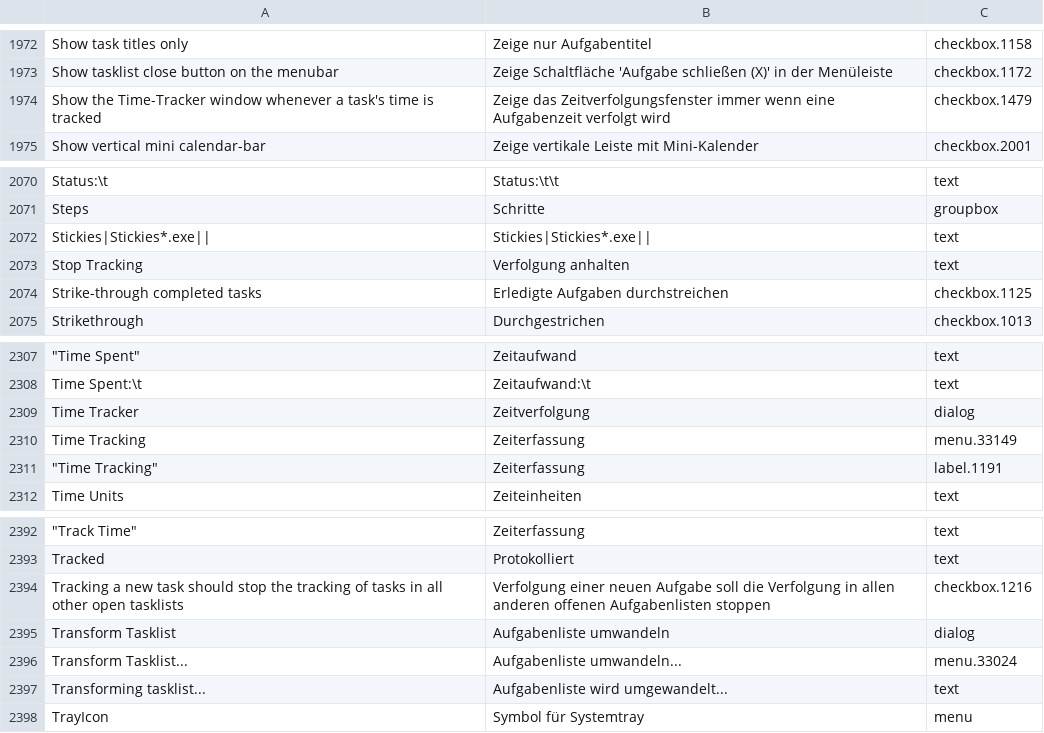
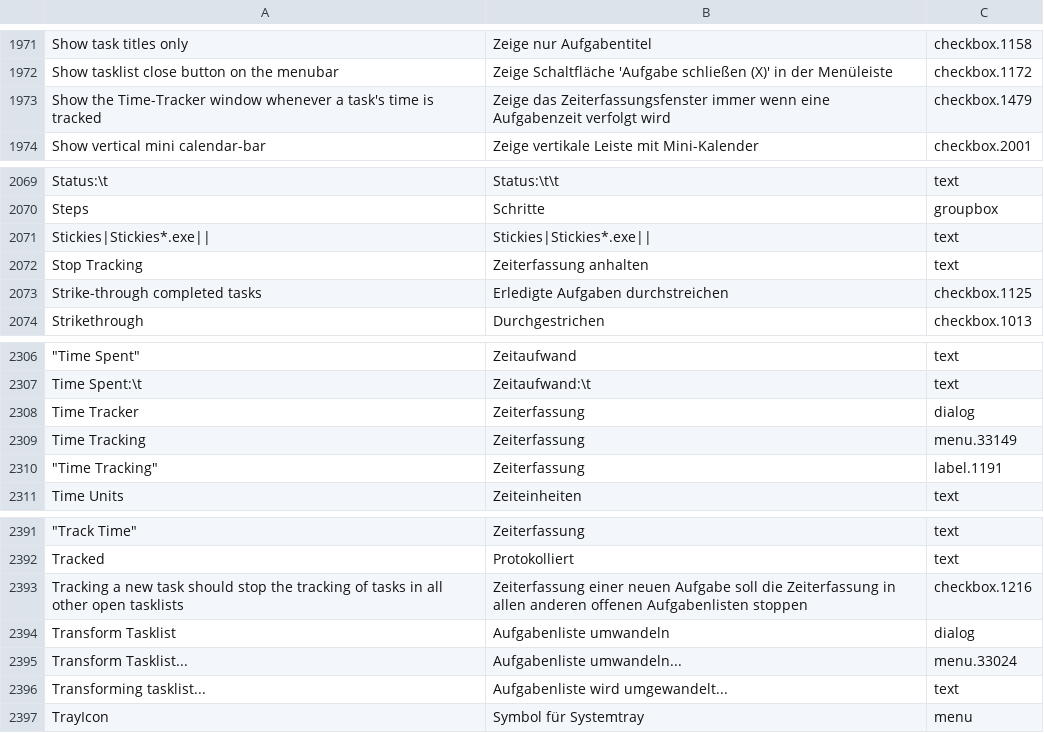
Before and after one commit to abstractspoon/ToDoList_Resources, a CSV file: Translations/German (Germany).csv, drawn as a sheet; only a part is shown, gaps mark what is left out; addresses are those after the commit; the diff covers the shown part only; the diff names each change by its address in the sheet, - before the commit and + after, or states it on an @@ line.

```diff
--- a/Translations/German (Germany).csv
+++ b/Translations/German (Germany).csv
-B1973: Zeige das Zeitverfolgungsfenster immer wenn…
+B1973: Zeige das Zeiterfassungsfenster immer wenn…
-B2072: Verfolgung anhalten
+B2072: Zeiterfassung anhalten
-B2308: Zeitverfolgung
+B2308: Zeiterfassung
-B2393: Verfolgung einer neuen Aufgabe soll die Verfolgung in allen…
+B2393: Zeiterfassung einer neuen Aufgabe soll die Zeiterfassung in allen…
```
Also changed, not shown: 12 added rows, 13 removed rows and 3 edited cells elsewhere in this file.
